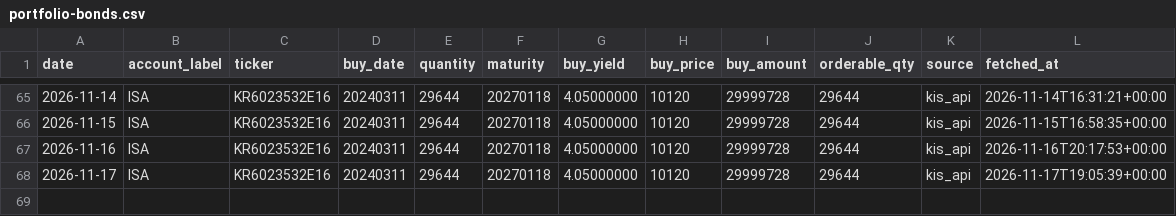
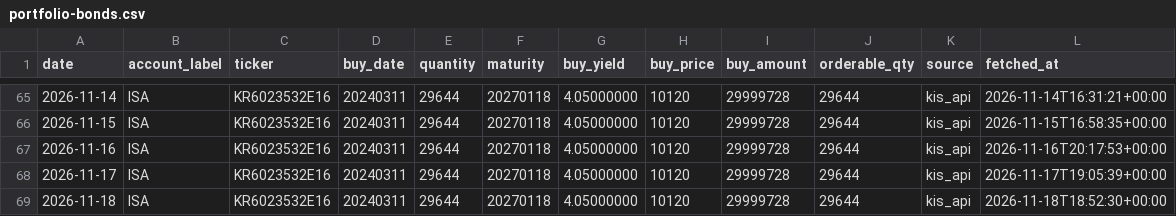
Before and after one commit to stevekoo-ai/Repo_name, a CSV file: sources/portfolio-bonds.csv, drawn as a sheet; only a part is shown, gaps mark what is left out.

```diff
--- a/sources/portfolio-bonds.csv
+++ b/sources/portfolio-bonds.csv
@@ -68 +68,2 @@ date,account_label,ticker,buy_date,quantity,maturity,buy_yield,buy_price,buy_amo
 2026-11-17,ISA,KR6023532E16,20240311,29644,20270118,4.05000000,10120,29999728,29644,kis_api,2026-11-17T19:05:39+00:00
+2026-11-18,ISA,KR6023532E16,20240311,29644,20270118,4.05000000,10120,29999728,29644,kis_api,2026-11-18T18:52:30+00:00
```
Also changed, not shown: sources/automation-run-log.csv, sources/portfolio-cash.csv, 1 other file.
